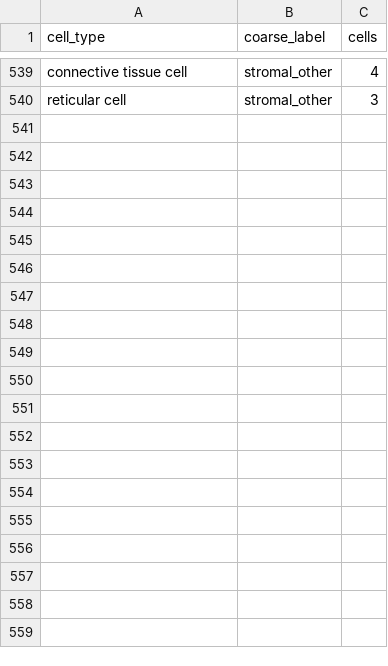
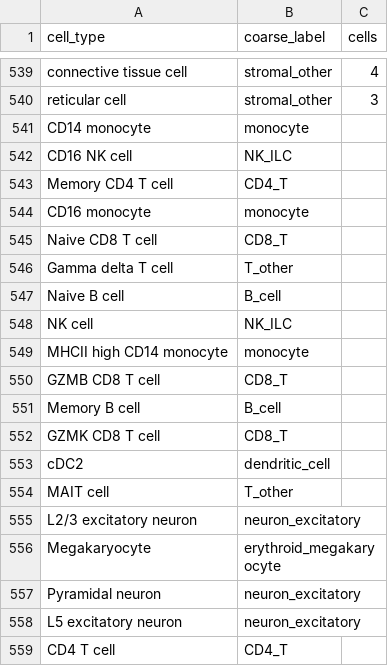
Before and after one commit to fpera0248/scfm-fairness, a CSV file: pipeline/adapters/celltype_coarse_map.csv, drawn as a sheet; only a part is shown, gaps mark what is left out; the diff covers the shown part only.

Commit message:
coarse map: +40 CELLiD vocabulary rows (DISCO adapter; top unmapped values from v11_report, ~475k cells) — mapping judgment flagged for review

```diff
--- a/pipeline/adapters/celltype_coarse_map.csv
+++ b/pipeline/adapters/celltype_coarse_map.csv
@@ -540 +540,20 @@ connective tissue cell,stromal_other,4
 reticular cell,stromal_other,3
+CD14 monocyte,monocyte
+CD16 NK cell,NK_ILC
+Memory CD4 T cell,CD4_T
+CD16 monocyte,monocyte
+Naive CD8 T cell,CD8_T
+Gamma delta T cell,T_other
+Naive B cell,B_cell
+NK cell,NK_ILC
+MHCII high CD14 monocyte,monocyte
+GZMB CD8 T cell,CD8_T
+Memory B cell,B_cell
+GZMK CD8 T cell,CD8_T
+cDC2,dendritic_cell
+MAIT cell,T_other
+L2/3 excitatory neuron,neuron_excitatory
+Megakaryocyte,erythroid_megakaryocyte
+Pyramidal neuron,neuron_excitatory
+L5 excitatory neuron,neuron_excitatory
+CD4 T cell,CD4_T
```
Also changed, not shown: 21 added rows elsewhere in this file.
